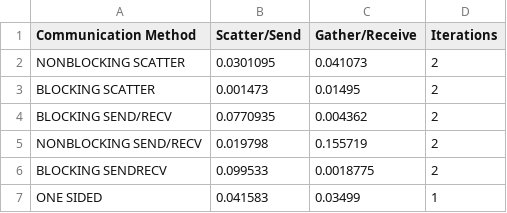
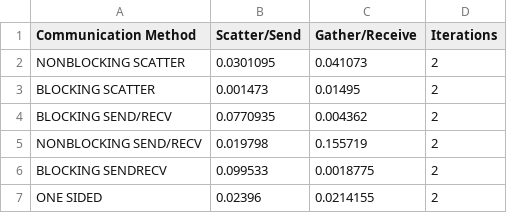
Before and after one commit to Abeer-Alsafran-ku/AbeerAtCERN, a CSV file: OOP/secondry_result.csv, drawn as a sheet.

Commit message:
//Abeer one sided communication

```diff
--- a/OOP/secondry_result.csv
+++ b/OOP/secondry_result.csv
@@ -6,2 +6,2 @@ NONBLOCKING SEND/RECV,0.019798,0.155719, 2,
 BLOCKING SENDRECV,0.099533,0.0018775, 2,
-ONE SIDED,0.041583,0.03499, 1,
+ONE SIDED,0.02396,0.0214155, 2,
```
Also changed, not shown: 6 other files.
